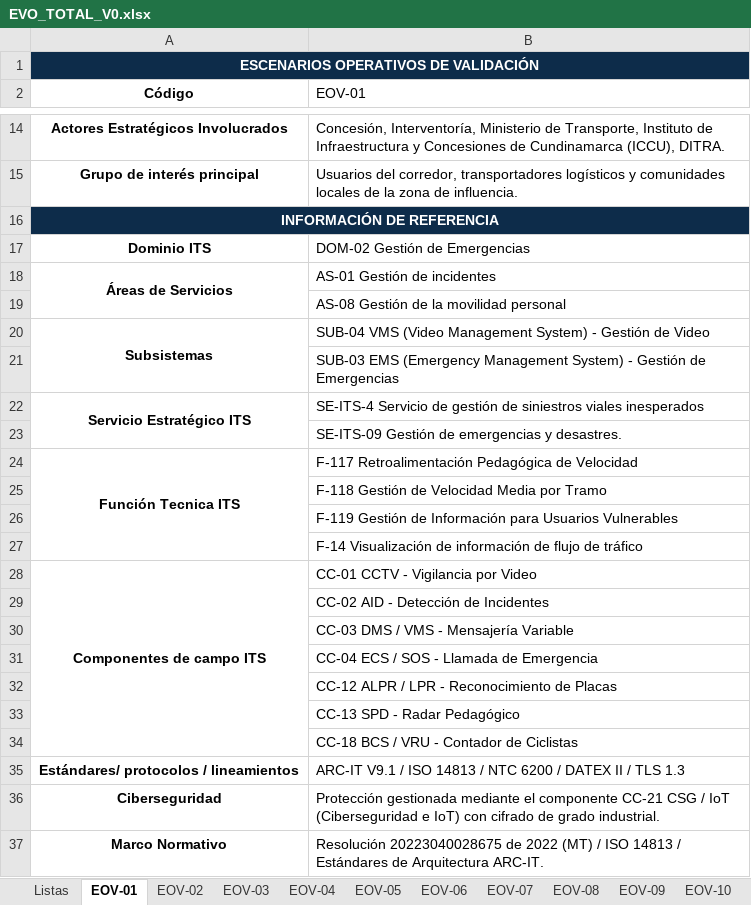
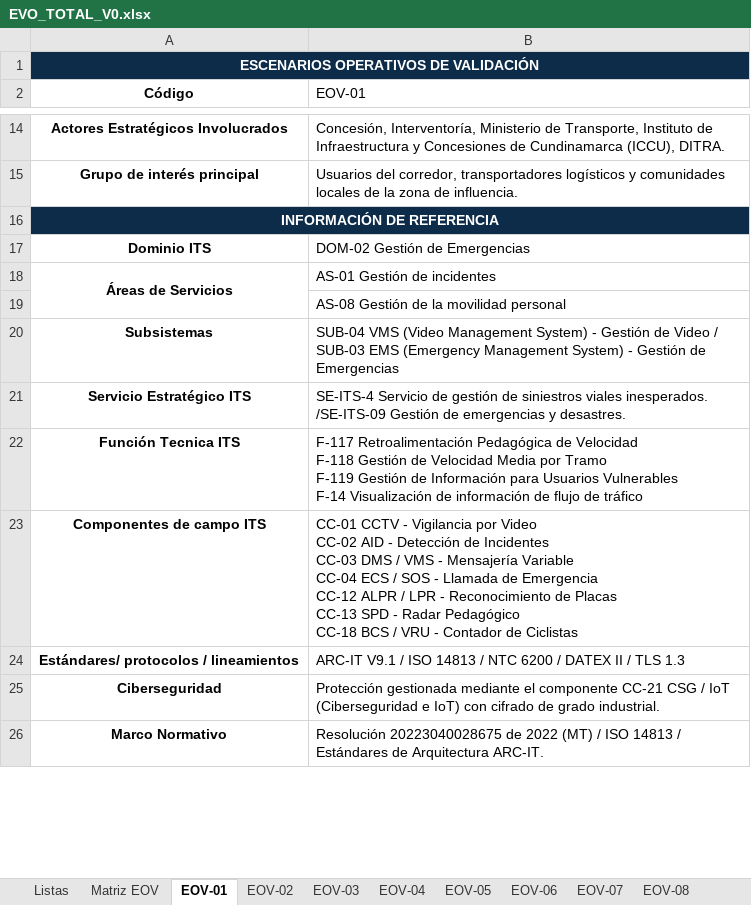
Before and after one commit to Innovadataco/APP-CHIA-GIRARDOT, an Excel workbook: EVO_TOTAL_V0.xlsx, sheet EOV-01, drawn as a sheet; only a part is shown, gaps mark what is left out; values as stored, in another font and other column widths than the file's, no borders; removed rows and columns are numbered as before the commit, all else as after; ↵ is a line break in a cell; the diff names each change by its address in the sheet, - before the commit and + after, or states it on an @@ line.

```diff
--- a/EVO_TOTAL_V0.xlsx (sheet EOV-01)
+++ b/EVO_TOTAL_V0.xlsx (sheet EOV-01)
+sheet tab: Matriz EOV
-A20:A21 merged
-B20 (EOV-01): …de Video
+B20 (EOV-01): …de Video / SUB-03 EMS (Emergency Management System) - Gestión de Emergencias
-row 21:  | SUB-03 EMS (Emergency Management System) - Gestión de Emergencias
-A22:A23 merged
-B21 (EOV-01): …siniestros viales inesperados
+B21 (EOV-01): …siniestros viales inesperados. /SE-ITS-09 Gestión de emergencias y desastres.
-row 23:  | SE-ITS-09 Gestión de emergencias y desastres.
-A24:A27 merged
-B22 (EOV-01): …de Velocidad
+B22 (EOV-01): …de Velocidad ↵ F-118 Gestión de Velocidad Media por Tramo ↵ F-119 Gestión de Información para Usuarios Vulnerables ↵ F-14 Visualización de información de flujo de tráfico
-row 25:  | F-118 Gestión de Velocidad Media por Tramo
-row 26:  | F-119 Gestión de Información para Usuarios Vulnerables
-row 27:  | F-14 Visualización de información de flujo de tráfico
-A28:A34 merged
-B23 (EOV-01): …por Video
+B23 (EOV-01): …por Video ↵ CC-02 AID - Detección de Incidentes ↵ CC-03 DMS / VMS - Mensajería Variable ↵ CC-04 ECS / SOS - Llamada de Emergencia ↵ CC-12 ALPR / LPR - Reconocimiento de Placas ↵ CC-13 SPD - Radar Pedagógico ↵ CC-18 BCS / VRU - Contador de Ciclistas
-row 29:  | CC-02 AID - Detección de Incidentes
-row 30:  | CC-03 DMS / VMS - Mensajería Variable
-row 31:  | CC-04 ECS / SOS - Llamada de Emergencia
-row 32:  | CC-12 ALPR / LPR - Reconocimiento de Placas
-row 33:  | CC-13 SPD - Radar Pedagógico
-row 34:  | CC-18 BCS / VRU - Contador de Ciclistas
```
Also changed, not shown: sheet EOV-02, sheet EOV-12, sheet EOV-15, sheet EOV-08, sheet EOV-03, sheet EOV-07, 8 more sheets, 2 other files.
